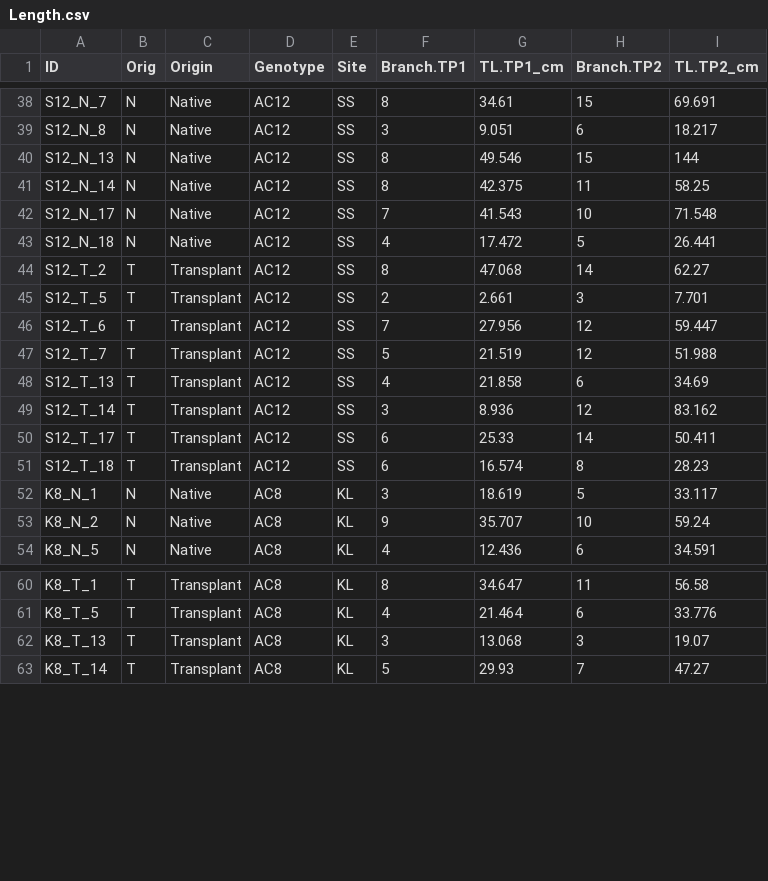
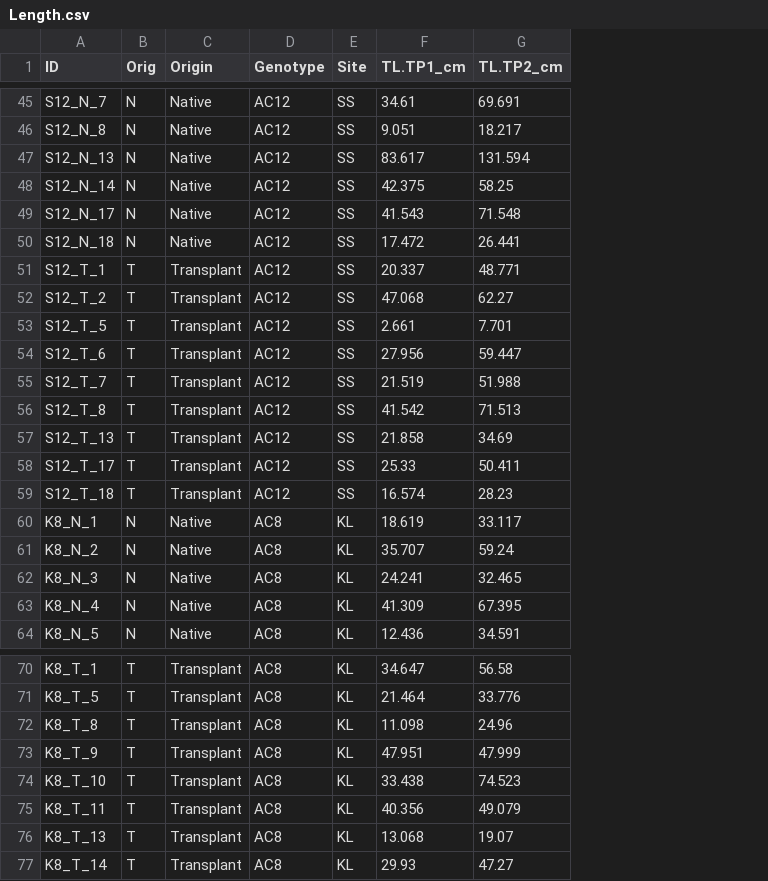
Before and after one commit to eelabfiu/Bonaire_memory, a CSV file: Data/Length.csv, drawn as a sheet; only a part is shown, gaps mark what is left out; removed rows and columns are numbered as before the commit, all else as after; the diff covers the shown part only; the diff names each change by its address in the sheet, - before the commit and + after, or states it on an @@ line.

```diff
--- a/Data/Length.csv
+++ b/Data/Length.csv
-column F (Branch.TP1), rows 38-48: 8 | 3 | 8 | 8 | 7 | 4 | 8 | 2 | 7 | 5 | 4; rows 50-54: 6 | 6 | 3 | 9 | 4; rows 60-63: 8 | 4 | 3 | 5
-column H (Branch.TP2), rows 38-48: 15 | 6 | 15 | 11 | 10 | 5 | 14 | 3 | 12 | 12 | 6; rows 50-54: 14 | 8 | 5 | 10 | 6; rows 60-63: 11 | 6 | 3 | 7
-F47 (TL.TP1_cm): 49.546
+F47 (TL.TP1_cm): 83.617
-G47 (TL.TP2_cm): 144
+G47 (TL.TP2_cm): 131.594
+row 51: S12_T_1 | T | Transplant | AC12 | SS | 20.337 | 48.771
+row 56: S12_T_8 | T | Transplant | AC12 | SS | 41.542 | 71.513
-row 49: S12_T_14 | T | Transplant | AC12 | SS | 3 | 8.936 | 12 | 83.162
+row 62: K8_N_3 | N | Native | AC8 | KL | 24.241 | 32.465
+row 63: K8_N_4 | N | Native | AC8 | KL | 41.309 | 67.395
+row 72: K8_T_8 | T | Transplant | AC8 | KL | 11.098 | 24.96
+row 73: K8_T_9 | T | Transplant | AC8 | KL | 47.951 | 47.999
+row 74: K8_T_10 | T | Transplant | AC8 | KL | 33.438 | 74.523
+row 75: K8_T_11 | T | Transplant | AC8 | KL | 40.356 | 49.079
```
Also changed, not shown: 15 added rows and 1 removed row elsewhere in this file.
